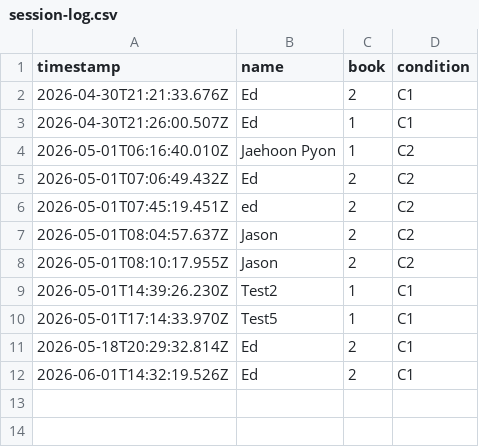
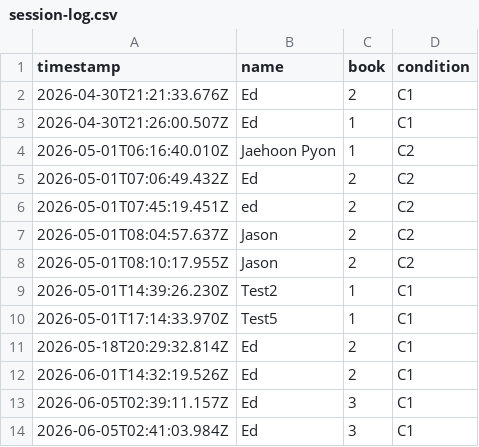
Before and after one commit to echo-lab/CA, a CSV file: server/session-log.csv, drawn as a sheet; the diff names each change by its address in the sheet, - before the commit and + after, or states it on an @@ line.

Commit message:
Book3 fixed for study

```diff
--- a/server/session-log.csv
+++ b/server/session-log.csv
+row 13: 2026-06-05T02:39:11.157Z | Ed | 3 | C1
+row 14: 2026-06-05T02:41:03.984Z | Ed | 3 | C1
```
Also changed, not shown: 3 other files.
